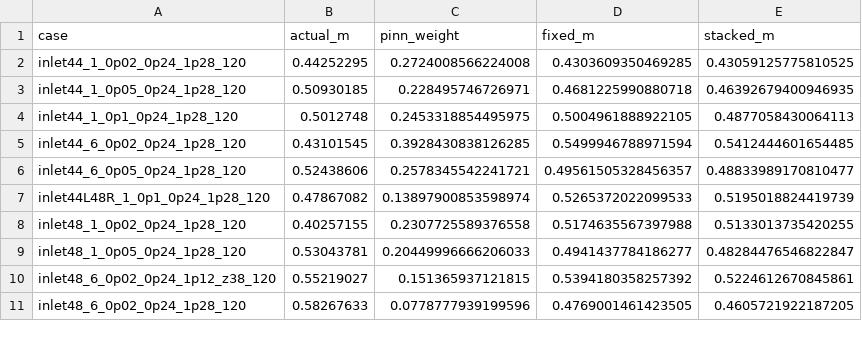
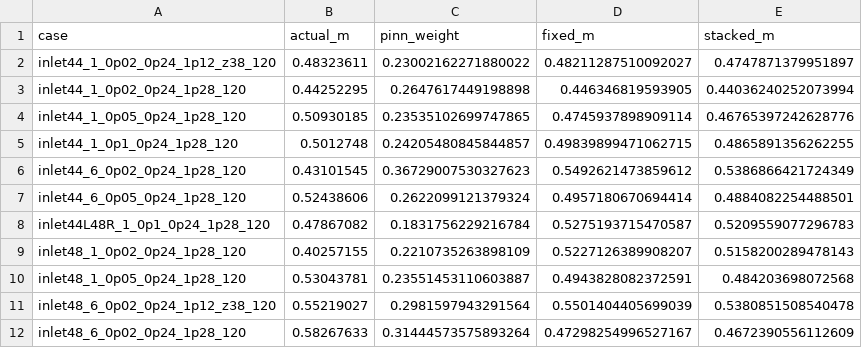
Before and after one commit to LYUml/polyu_bse3322, a CSV file: 09_PINN_Layer/minimum_stack_holdouts.csv, drawn as a sheet; only a part is shown; the diff covers the shown part only.

```diff
--- a/09_PINN_Layer/minimum_stack_holdouts.csv
+++ b/09_PINN_Layer/minimum_stack_holdouts.csv
@@ -1,11 +1,12 @@
 case,actual_m,pinn_weight,fixed_m,stacked_m
-inlet44_1_0p02_0p24_1p28_120,0.44252295,0.2724008566224008,0.4303609350469285,0.43059125775810525
-inlet44_1_0p05_0p24_1p28_120,0.50930185,0.228495746726971,0.4681225990880718,0.46392679400946935
-inlet44_1_0p1_0p24_1p28_120,0.5012748,0.2453318854495975,0.5004961888922105,0.4877058430064113
-inlet44_6_0p02_0p24_1p28_120,0.43101545,0.3928430838126285,0.5499946788971594,0.5412444601654485
-inlet44_6_0p05_0p24_1p28_120,0.52438606,0.2578345542241721,0.49561505328456357,0.48833989170810477
-inlet44L48R_1_0p1_0p24_1p28_120,0.47867082,0.13897900853598974,0.5265372022099533,0.5195018824419739
-inlet48_1_0p02_0p24_1p28_120,0.40257155,0.2307725589376558,0.5174635567397988,0.5133013735420255
-inlet48_1_0p05_0p24_1p28_120,0.53043781,0.20449996666206033,0.4941437784186277,0.48284476546822847
-inlet48_6_0p02_0p24_1p12_z38_120,0.55219027,0.151365937121815,0.5394180358257392,0.5224612670845861
-inlet48_6_0p02_0p24_1p28_120,0.58267633,0.0778777939199596,0.4769001461423505,0.4605721922187205
+inlet44_1_0p02_0p24_1p12_z38_120,0.48323611,0.23002162271880022,0.48211287510092027,0.4747871379951897
+inlet44_1_0p02_0p24_1p28_120,0.44252295,0.2647617449198898,0.446346819593905,0.44036240252073994
+inlet44_1_0p05_0p24_1p28_120,0.50930185,0.23535102699747865,0.4745937898909114,0.46765397242628776
+inlet44_1_0p1_0p24_1p28_120,0.5012748,0.24205480845844857,0.49839899471062715,0.4865891356262255
+inlet44_6_0p02_0p24_1p28_120,0.43101545,0.36729007530327623,0.5492621473859612,0.5386866421724349
+inlet44_6_0p05_0p24_1p28_120,0.52438606,0.2622099121379324,0.4957180670694414,0.4884082254488501
+inlet44L48R_1_0p1_0p24_1p28_120,0.47867082,0.1831756229216784,0.5275193715470587,0.5209559077296783
+inlet48_1_0p02_0p24_1p28_120,0.40257155,0.2210735263898109,0.5227126389908207,0.5158200289478143
+inlet48_1_0p05_0p24_1p28_120,0.53043781,0.23551453110603887,0.4943828082372591,0.484203698072568
+inlet48_6_0p02_0p24_1p12_z38_120,0.55219027,0.2981597943291564,0.5501404405699039,0.5380851508540478
+inlet48_6_0p02_0p24_1p28_120,0.58267633,0.31444573575893264,0.47298254996527167,0.4672390556112609
```
Also changed, not shown: 35 edited cells elsewhere in this file, 09_PINN_Layer/dual_task_scores.csv, 09_PINN_Layer/first_breach_scores.csv, 3 other files.
